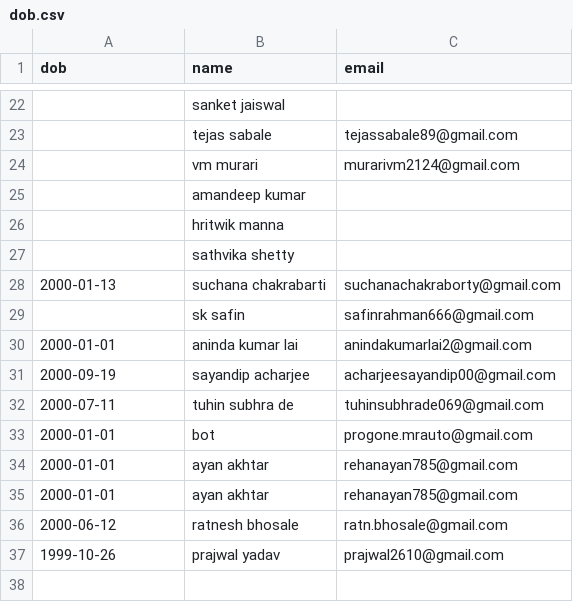
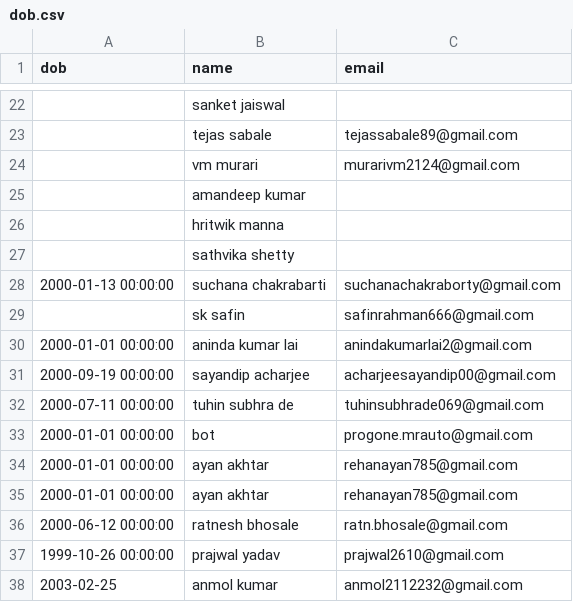
Before and after one commit to Gituhin/Friends-Data, a CSV file: dob.csv, drawn as a sheet; only a part is shown, gaps mark what is left out; the diff covers the shown part only.

Commit message:
Commit by anmol

```diff
--- a/dob.csv
+++ b/dob.csv
@@ -27,11 +27,12 @@ dob,name,email
 ,sathvika shetty,
-2000-01-13,suchana chakrabarti,suchanachakraborty@gmail.com
+2000-01-13 00:00:00,suchana chakrabarti,suchanachakraborty@gmail.com
 ,sk safin,safinrahman666@gmail.com
-2000-01-01,aninda kumar lai,anindakumarlai2@gmail.com
-2000-09-19,sayandip acharjee,acharjeesayandip00@gmail.com
-2000-07-11,tuhin subhra de,tuhinsubhrade069@gmail.com
-2000-01-01,bot,progone.mrauto@gmail.com
-2000-01-01,ayan akhtar,rehanayan785@gmail.com
-2000-01-01,ayan akhtar,rehanayan785@gmail.com
-2000-06-12,ratnesh bhosale,ratn.bhosale@gmail.com
-1999-10-26,prajwal yadav,prajwal2610@gmail.com
+2000-01-01 00:00:00,aninda kumar lai,anindakumarlai2@gmail.com
+2000-09-19 00:00:00,sayandip acharjee,acharjeesayandip00@gmail.com
+2000-07-11 00:00:00,tuhin subhra de,tuhinsubhrade069@gmail.com
+2000-01-01 00:00:00,bot,progone.mrauto@gmail.com
+2000-01-01 00:00:00,ayan akhtar,rehanayan785@gmail.com
+2000-01-01 00:00:00,ayan akhtar,rehanayan785@gmail.com
+2000-06-12 00:00:00,ratnesh bhosale,ratn.bhosale@gmail.com
+1999-10-26 00:00:00,prajwal yadav,prajwal2610@gmail.com
+2003-02-25,anmol kumar,anmol2112232@gmail.com
```
Also changed, not shown: 13 edited cells elsewhere in this file.
